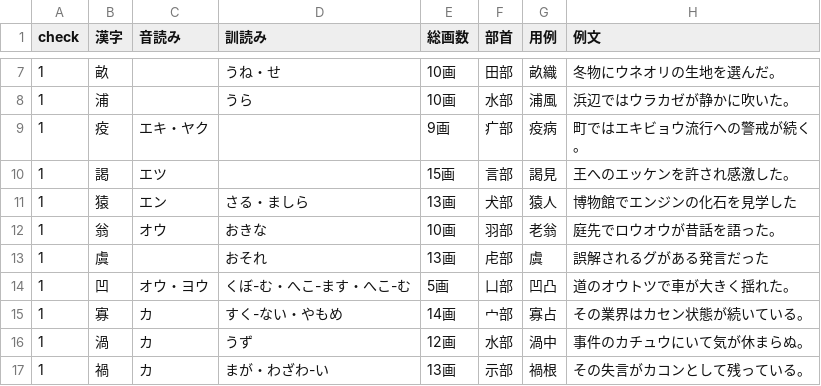
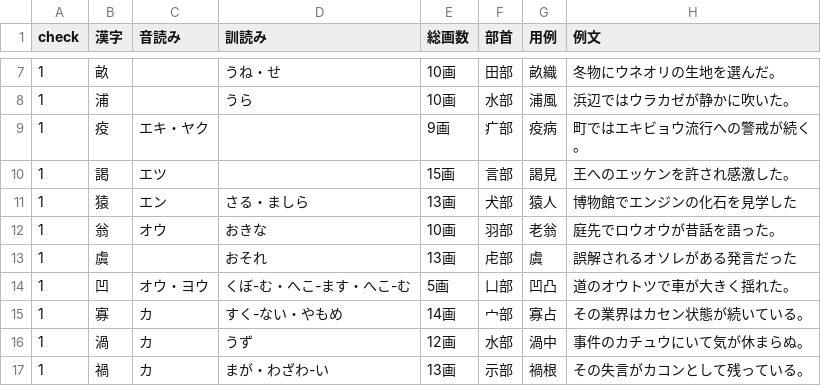
Before and after one commit to yt4070/kanpre2, a CSV file: kanken_pre2.csv, drawn as a sheet; only a part is shown, gaps mark what is left out.

```diff
--- a/kanken_pre2.csv
+++ b/kanken_pre2.csv
@@ -12,3 +12,3 @@
 1,翁,オウ,おきな,10画,羽部,老翁,庭先でロウオウが昔話を語った。
-1,虞,,おそれ,13画,虍部,虞,誤解されるグがある発言だった
+1,虞,,おそれ,13画,虍部,虞,誤解されるオソレがある発言だった
 1,凹,オウ・ヨウ,くぼ-む・へこ-ます・へこ-む,5画,凵部,凹凸,道のオウトツで車が大きく揺れた。
```
Also changed, not shown: 3 other files.
